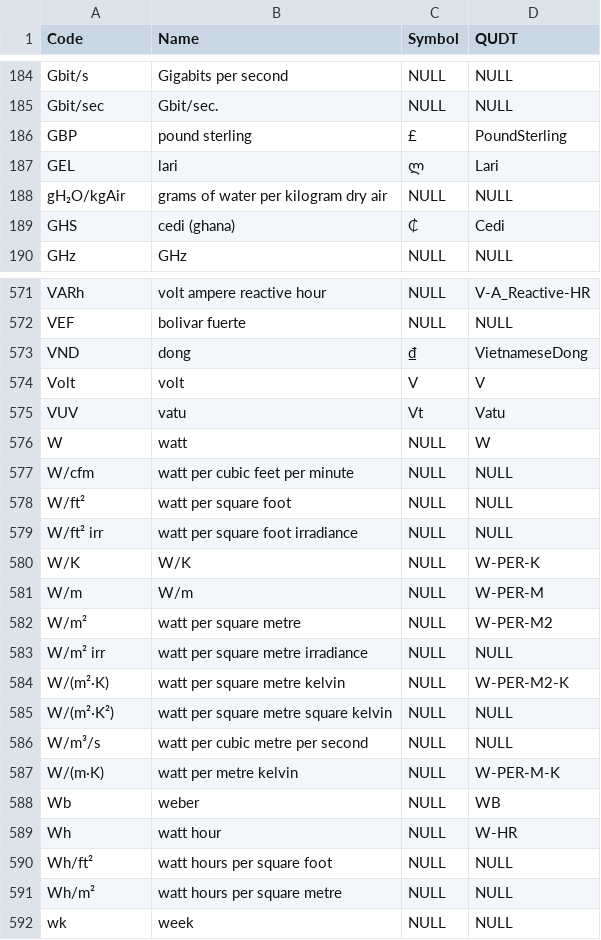
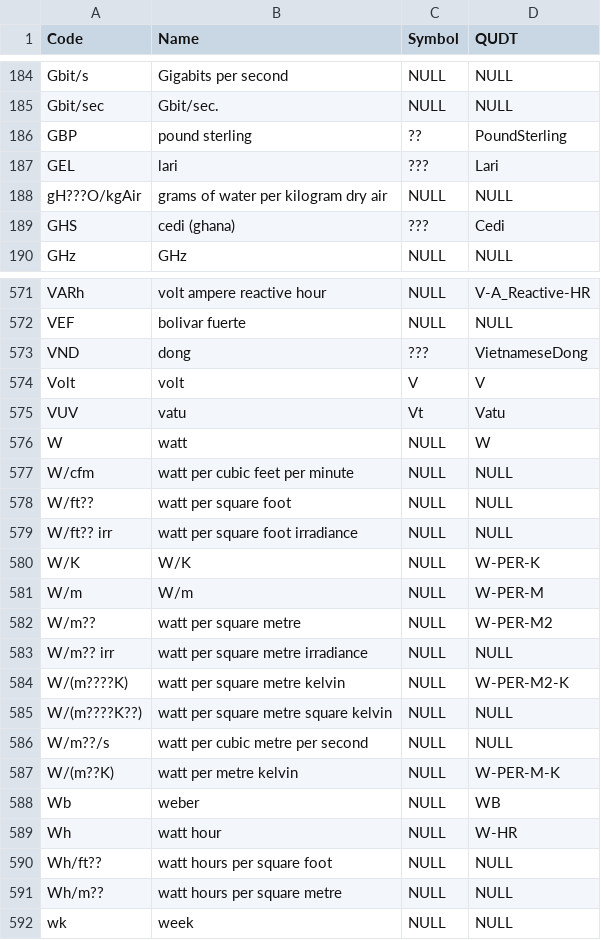
Before and after one commit to buildingSMART/bSDD, a CSV file: DataFiles/units.csv, drawn as a sheet; only a part is shown, gaps mark what is left out; the diff covers the shown part only.

```diff
--- a/DataFiles/units.csv
+++ b/DataFiles/units.csv
@@ -185,6 +185,6 @@ Gbit/s,Gigabits per second,NULL,NULL
 Gbit/sec,Gbit/sec.,NULL,NULL
-GBP,pound sterling,£,PoundSterling
-GEL,lari,ლ,Lari
-gH₂O/kgAir,grams of water per kilogram dry air,NULL,NULL
-GHS,cedi (ghana),₵,Cedi
+GBP,pound sterling,??,PoundSterling
+GEL,lari,???,Lari
+gH???O/kgAir,grams of water per kilogram dry air,NULL,NULL
+GHS,cedi (ghana),???,Cedi
 GHz,GHz,NULL,NULL
@@ -572,3 +572,3 @@ VARh,volt ampere reactive hour,NULL,V-A_Reactive-HR
 VEF,bolivar fuerte,NULL,NULL
-VND,dong,₫,VietnameseDong
+VND,dong,???,VietnameseDong
 Volt,volt,V,V
@@ -577,16 +577,16 @@ W,watt,NULL,W
 W/cfm,watt per cubic feet per minute,NULL,NULL
-W/ft²,watt per square foot,NULL,NULL
-W/ft² irr,watt per square foot irradiance,NULL,NULL
+W/ft??,watt per square foot,NULL,NULL
+W/ft?? irr,watt per square foot irradiance,NULL,NULL
 W/K,W/K,NULL,W-PER-K
 W/m,W/m,NULL,W-PER-M
-W/m²,watt per square metre,NULL,W-PER-M2
-W/m² irr,watt per square metre irradiance,NULL,NULL
-W/(m²·K),watt per square metre kelvin,NULL,W-PER-M2-K
-W/(m²·K²),watt per square metre square kelvin,NULL,NULL
-W/m³/s,watt per cubic metre per second,NULL,NULL
-W/(m·K),watt per metre kelvin,NULL,W-PER-M-K
+W/m??,watt per square metre,NULL,W-PER-M2
+W/m?? irr,watt per square metre irradiance,NULL,NULL
+W/(m????K),watt per square metre kelvin,NULL,W-PER-M2-K
+W/(m????K??),watt per square metre square kelvin,NULL,NULL
+W/m??/s,watt per cubic metre per second,NULL,NULL
+W/(m??K),watt per metre kelvin,NULL,W-PER-M-K
 Wb,weber,NULL,WB
 Wh,watt hour,NULL,W-HR
-Wh/ft²,watt hours per square foot,NULL,NULL
-Wh/m²,watt hours per square metre,NULL,NULL
+Wh/ft??,watt hours per square foot,NULL,NULL
+Wh/m??,watt hours per square metre,NULL,NULL
 wk,week,NULL,NULL
```
Also changed, not shown: 164 edited cells elsewhere in this file.
